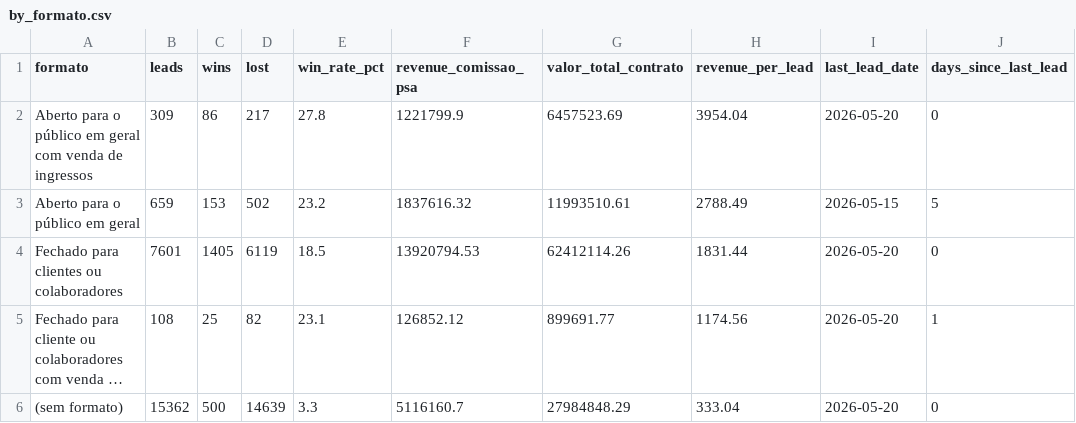
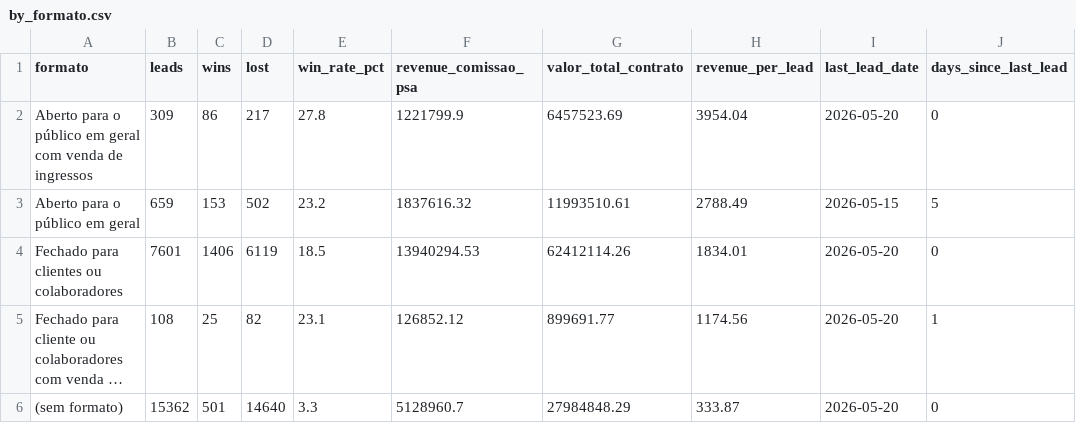
Before and after one commit to marciospagnolo-stack/ps4-b2b-y8j2nq, a CSV file: by_formato.csv, drawn as a sheet; long unchanged cells end in …; the diff names each change by its address in the sheet, - before the commit and + after, or states it on an @@ line.

```diff
--- a/by_formato.csv
+++ b/by_formato.csv
-C4 (wins): 1405
+C4 (wins): 1406
-F4 (revenue_comissao_psa): 13920794.53
+F4 (revenue_comissao_psa): 13940294.53
-H4 (revenue_per_lead): 1831.44
+H4 (revenue_per_lead): 1834.01
-C6 (wins): 500
+C6 (wins): 501
-D6 (lost): 14639
+D6 (lost): 14640
-F6 (revenue_comissao_psa): 5116160.7
+F6 (revenue_comissao_psa): 5128960.7
-H6 (revenue_per_lead): 333.04
+H6 (revenue_per_lead): 333.87
```
Also changed, not shown: by_cargo_decisor.csv, by_month.csv, 4 other files.
